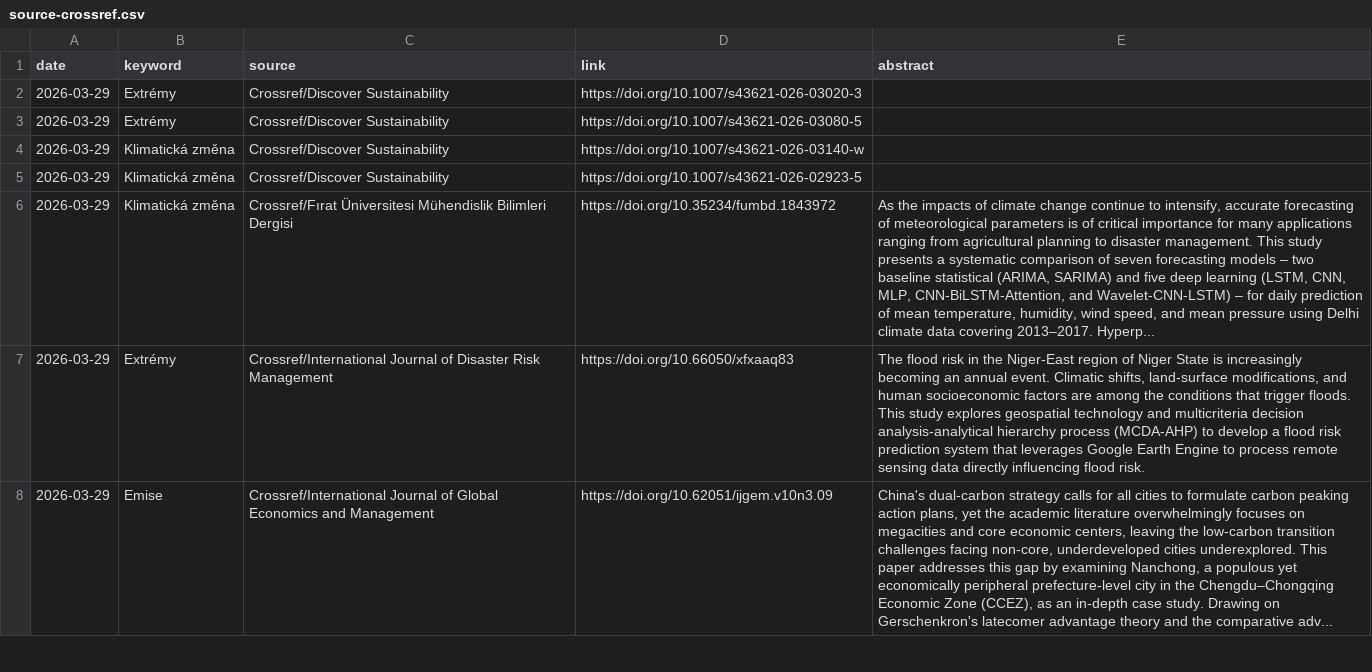
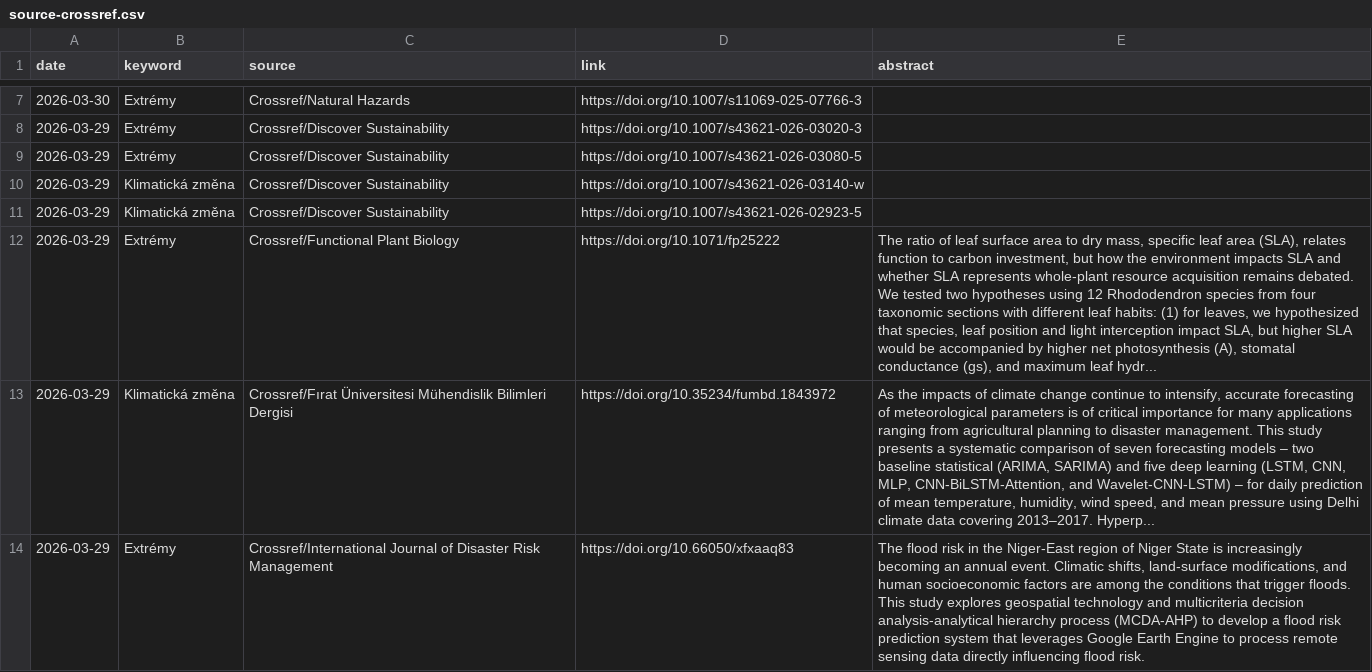
Before and after one commit to RadimTol/Source, a CSV file: source-crossref.csv, drawn as a sheet; only a part is shown, gaps mark what is left out; the shorter side is filled out with more unchanged rows; the diff covers the shown part only; the diff names each change by its address in the sheet, - before the commit and + after, or states it on an @@ line.

```diff
--- a/source-crossref.csv
+++ b/source-crossref.csv
+row 7: 2026-03-30 | Extrémy | Crossref/Natural Hazards | https://doi.org/10.1007/s11069-025-07766-3
+row 12: 2026-03-29 | Extrémy | Crossref/Functional Plant Biology | https://doi.org/10.1071/fp25222 | The ratio of leaf surface area to dry mass, specific leaf area (SLA), relates function to carbon investment, but how the environment impacts SLA and whether SLA represents whole-plant resource acquisition remains debated. We tested two hypotheses using 12 Rhododendron species from four taxonomic sections with different leaf habits: (1) for leaves, we hypothesized that species, leaf position and light interception impact SLA, but higher SLA would be accompanied by higher net photosynthesis (A), stomatal conductance (gs), and maximum leaf hydr...
```
Also changed, not shown: 7 added rows and 10 edited cells elsewhere in this file, 1 other file.
